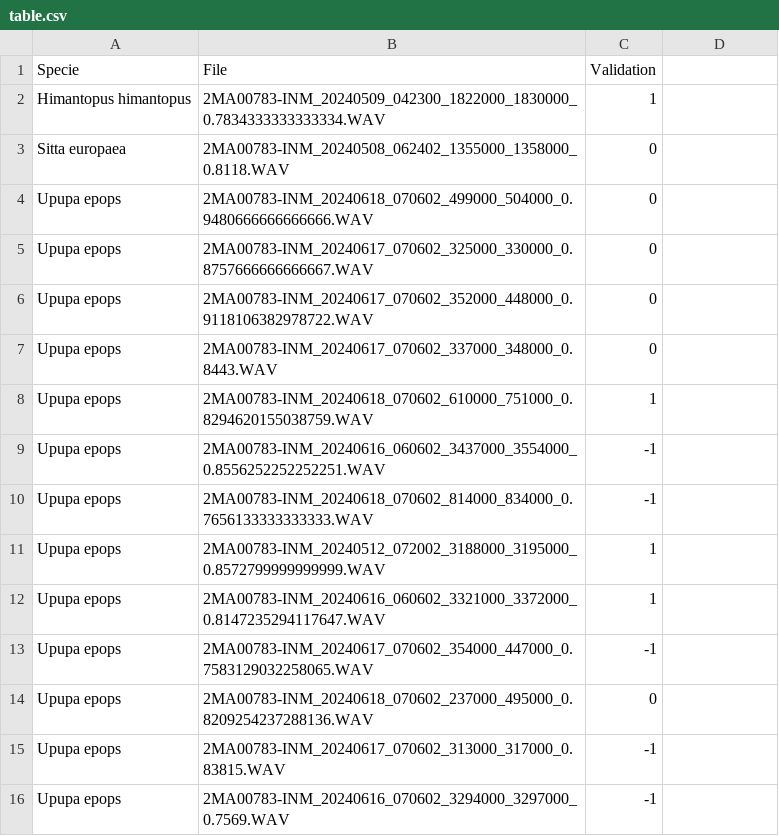
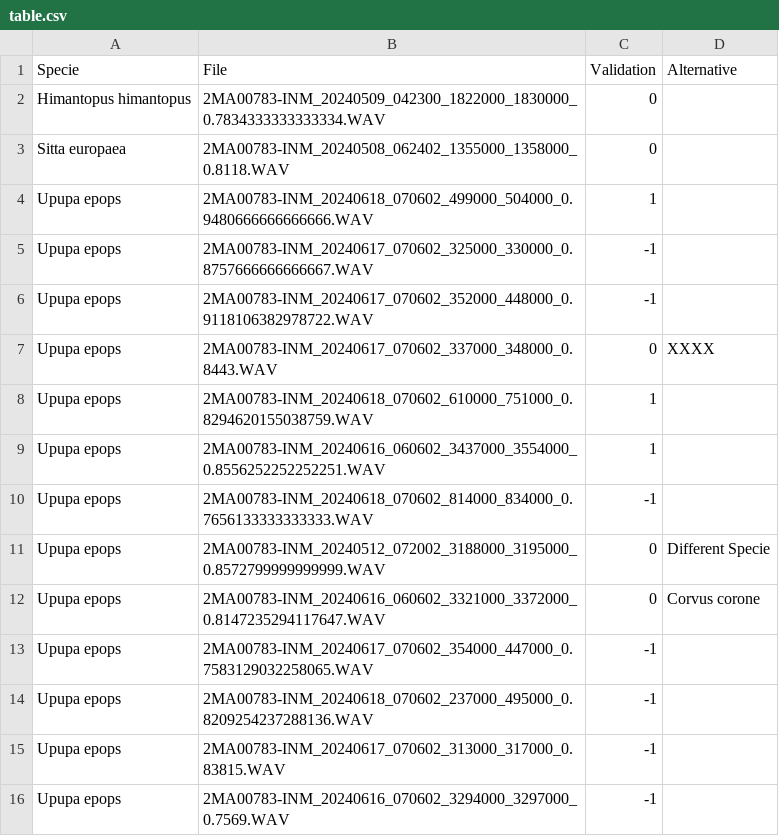
Before and after one commit to SEANIMALMOVE/BirdNET-PredictionsValidator-App, a CSV file: table.csv, drawn as a sheet; only a part is shown; the diff names each change by its address in the sheet, - before the commit and + after, or states it on an @@ line.

Commit message:
v1.1 Add Docs + Specie Suggestion

```diff
--- a/table.csv
+++ b/table.csv
-D1: (empty)
+D1: Alternative
-C2 (Validation): 1
+C2 (Validation): 0
-C4 (Validation): 0
+C4 (Validation): 1
-C5:C6 (Validation): 0
+C5:C6 (Validation): -1
-D7 (Alternative): (empty)
+D7 (Alternative): XXXX
-C9 (Validation): -1
+C9 (Validation): 1
-C11:C12 (Validation): 1
+C11:C12 (Validation): 0
-D11 (Alternative): (empty)
+D11 (Alternative): Different Specie
-D12 (Alternative): (empty)
+D12 (Alternative): Corvus corone
-C14 (Validation): 0
+C14 (Validation): -1
```
Also changed, not shown: 2 other files.
